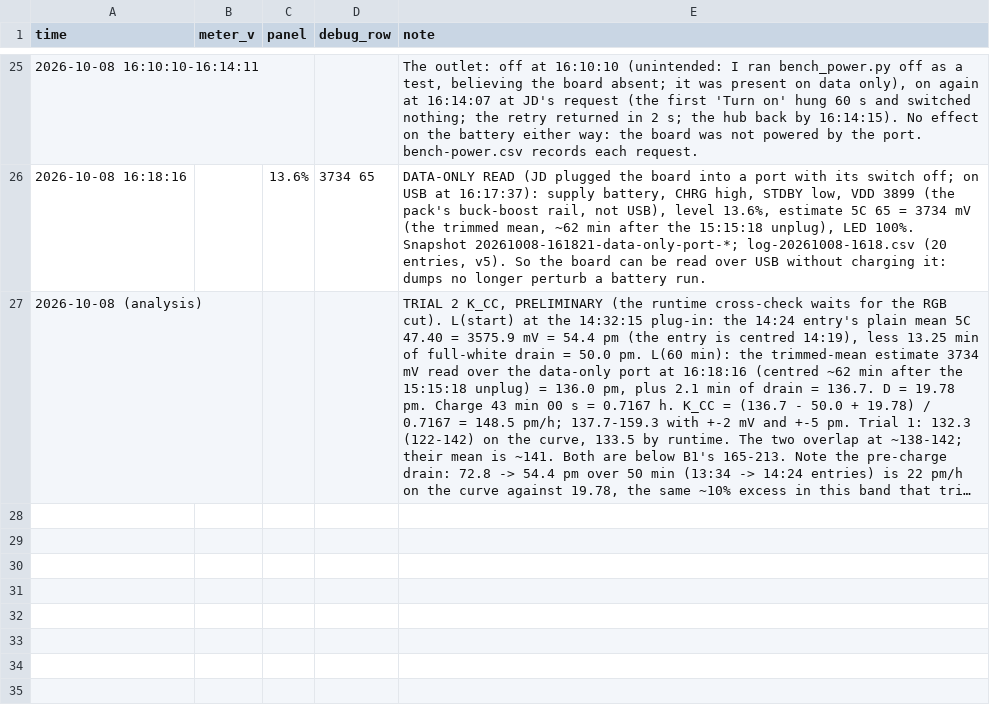
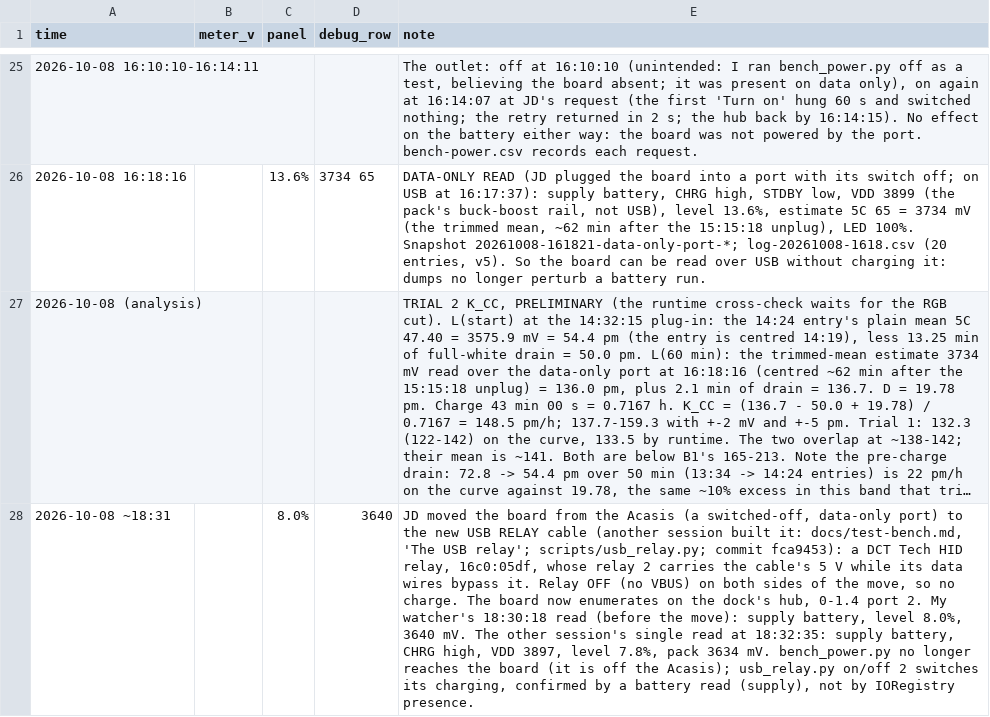
Before and after one commit to jdlien/ak820-pro, a CSV file: history/battery-2026-10-08-partial-charge/readings.csv, drawn as a sheet; only a part is shown, gaps mark what is left out; long unchanged cells end in …; the diff names each change by its address in the sheet, - before the commit and + after, or states it on an @@ line.

```diff
--- a/history/battery-2026-10-08-partial-charge/readings.csv
+++ b/history/battery-2026-10-08-partial-charge/readings.csv
+row 28: 2026-10-08 ~18:31 |  | 8.0% | 3640 | JD moved the board from the Acasis (a switched-off, data-only port) to the new USB RELAY cable (another session built it: docs/test-bench.md, 'The USB relay'; scripts/usb_relay.py; commit fca9453): a DCT Tech HID relay, 16c0:05df, whose relay 2 carries the cable's 5 V while its data wires bypass it. Relay OFF (no VBUS) on both sides of the move, so no charge. The board now enumerates on the dock's hub, 0-1.4 port 2. My watcher's 18:30:18 read (before the move): supply battery, level 8.0%, 3640 mV. The other session's single read at 18:32:35: supply battery, CHRG high, VDD 3897, level 7.8%, pack 3634 mV. bench_power.py no longer reaches the board (it is off the Acasis); usb_relay.py on/off 2 switches its charging, confirmed by a battery read (supply), not by IORegistry presence.
```
Also changed, not shown: 2 other files.
